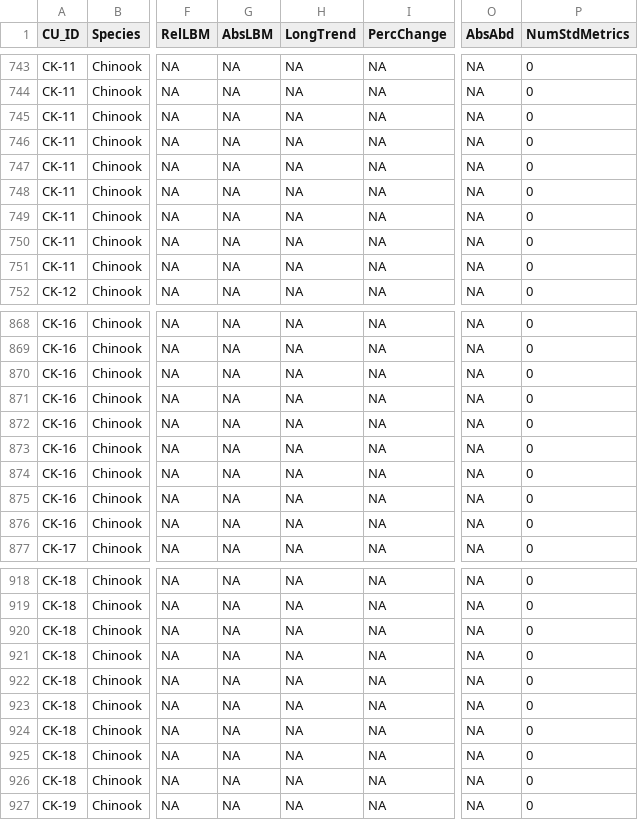
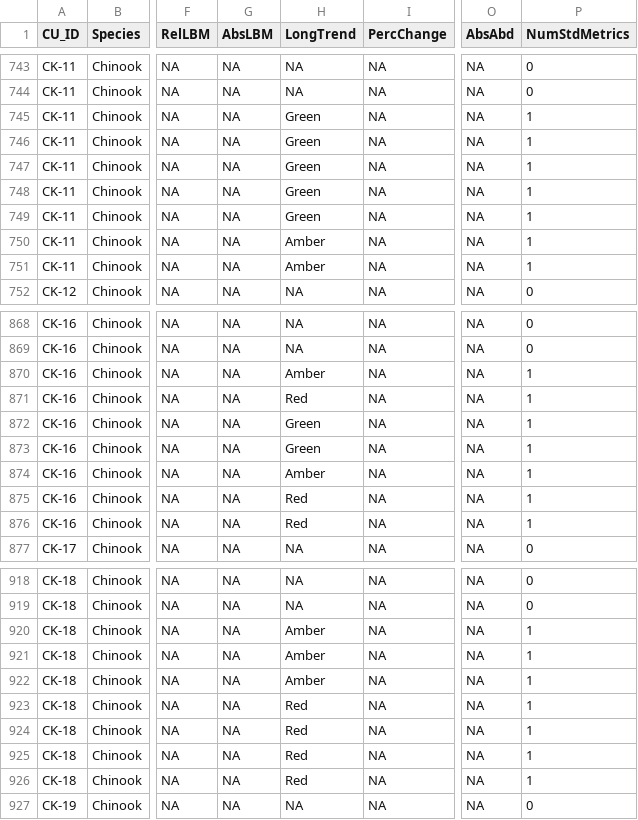
Before and after one commit to SOLV-Code/Scanner-Data-Processing, a CSV file: DATA_OUT/Retrospective_Metrics_Status.csv, drawn as a sheet; only a part is shown, gaps mark what is left out; the diff covers the shown part only; the diff names each change by its address in the sheet, - before the commit and + after, or states it on an @@ line.

```diff
--- a/DATA_OUT/Retrospective_Metrics_Status.csv
+++ b/DATA_OUT/Retrospective_Metrics_Status.csv
-H745:H749 (LongTrend): NA
+H745:H749 (LongTrend): Green
-P745:P751 (NumStdMetrics): 0
+P745:P751 (NumStdMetrics): 1
-H750:H751 (LongTrend): NA
+H750:H751 (LongTrend): Amber
-H870 (LongTrend): NA
+H870 (LongTrend): Amber
-P870:P876 (NumStdMetrics): 0
+P870:P876 (NumStdMetrics): 1
-H871 (LongTrend): NA
+H871 (LongTrend): Red
-H872:H873 (LongTrend): NA
+H872:H873 (LongTrend): Green
-H874 (LongTrend): NA
+H874 (LongTrend): Amber
-H875:H876 (LongTrend): NA
+H875:H876 (LongTrend): Red
-H920:H922 (LongTrend): NA
+H920:H922 (LongTrend): Amber
-P920:P926 (NumStdMetrics): 0
+P920:P926 (NumStdMetrics): 1
-H923:H926 (LongTrend): NA
+H923:H926 (LongTrend): Red
```
Also changed, not shown: 10 edited cells elsewhere in this file, DATA_LOOKUP_FILES/MOD_MAIN_CU_LOOKUP_FOR_SOS.csv, DATA_OUT/Retro_Synoptic_Details.csv, 7 other files.
